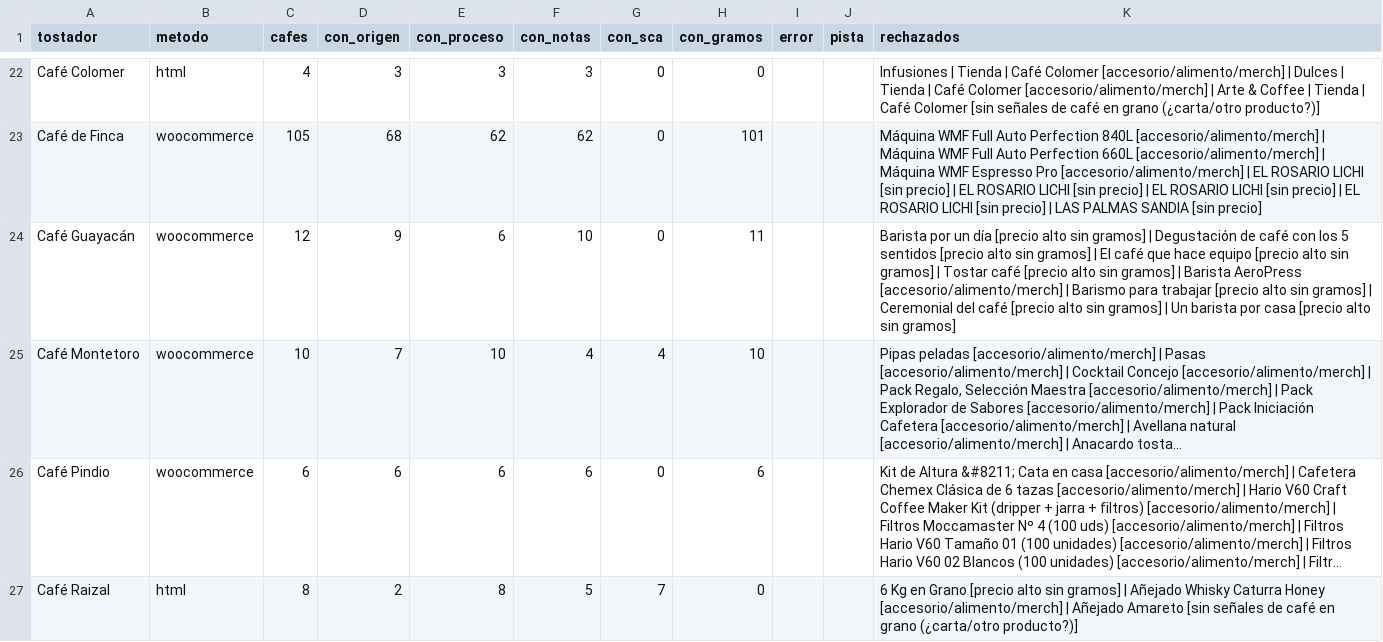
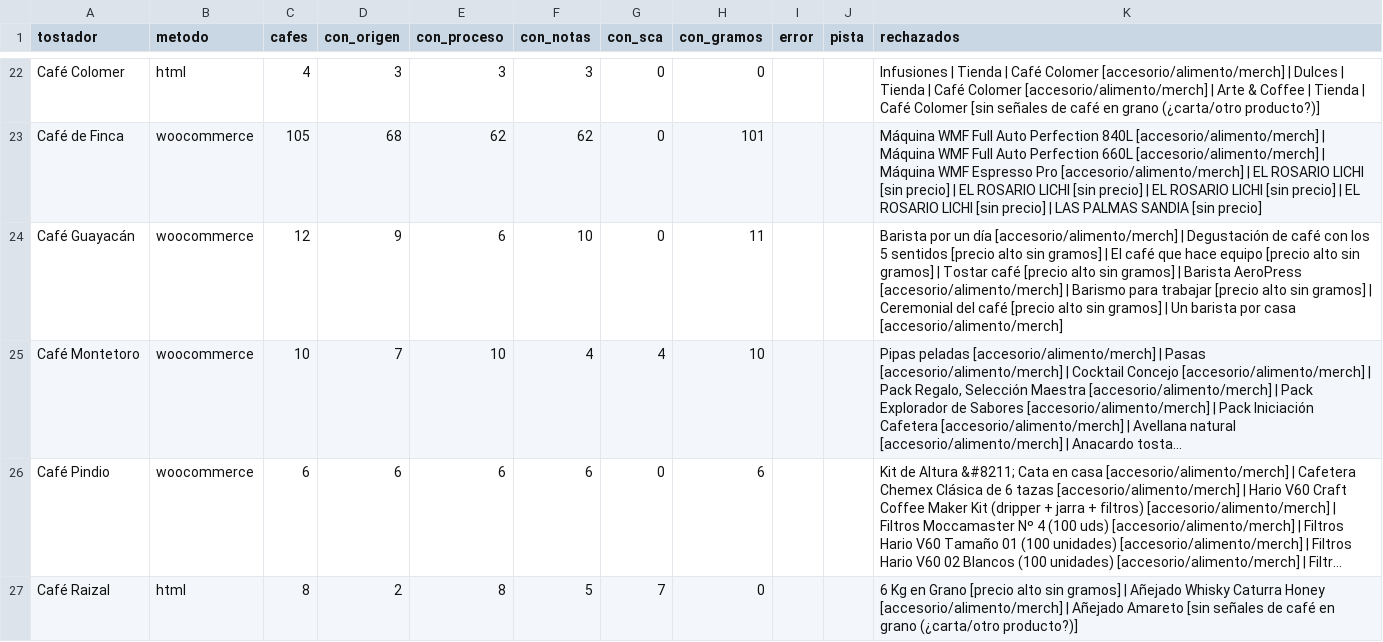
Before and after one commit to cafeteros2026/cafedeespecialidad, a CSV file: informe.csv, drawn as a sheet; only a part is shown, gaps mark what is left out; long unchanged cells end in …; the diff covers the shown part only; the diff names each change by its address in the sheet, - before the commit and + after, or states it on an @@ line.

```diff
--- a/informe.csv
+++ b/informe.csv
-K24 (rechazados): …un día [precio alto sin gramos] | Degustación de café con los 5 sentidos [precio alto sin gramos] | El café que hace equipo [precio alto sin gramos] | Tostar café [precio alto sin gramos] | Barista AeroPress [accesorio/alimento/merch] | Barismo para trabajar [precio alto sin gramos] | Ceremonial del café [precio alto sin gramos] | Un barista por casa [precio alto sin gramos]
+K24 (rechazados): …un día [accesorio/alimento/merch] | Degustación de café con los 5 sentidos [precio alto sin gramos] | El café que hace equipo [precio alto sin gramos] | Tostar café [precio alto sin gramos] | Barista AeroPress [accesorio/alimento/merch] | Barismo para trabajar [precio alto sin gramos] | Ceremonial del café [precio alto sin gramos] | Un barista por casa [accesorio/alimento/merch]
```
Also changed, not shown: 18 edited cells elsewhere in this file, 4 other files.
